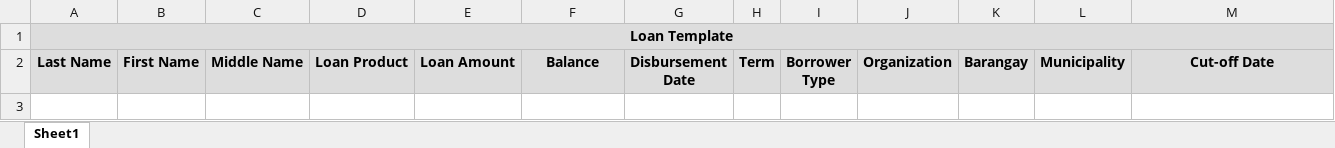
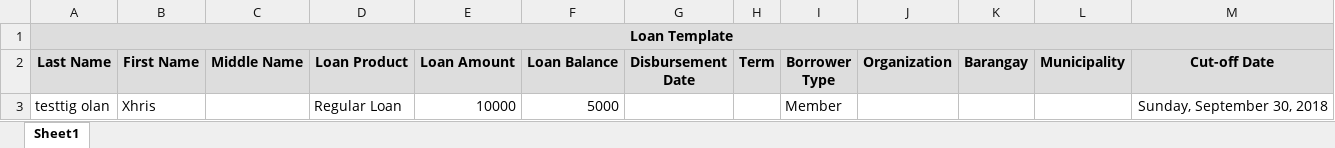
Before and after one commit to vonchristian/coop_balance, an Excel workbook: public/templates/loans_template.xlsx, sheet Sheet1, drawn as a sheet; values as stored, in another font and other column widths than the file's, no borders; the diff names each change by its address in the sheet, - before the commit and + after, or states it on an @@ line.

```diff
--- a/public/templates/loans_template.xlsx (sheet Sheet1)
+++ b/public/templates/loans_template.xlsx (sheet Sheet1)
-F2: Balance
+F2: Loan Balance
+row 3: testtig olan | Xhris |  | Regular Loan | 10000 | 5000 |  |  | Member |  |  |  | Sunday, September 30, 2018
```
Also changed, not shown: 14 other files.
